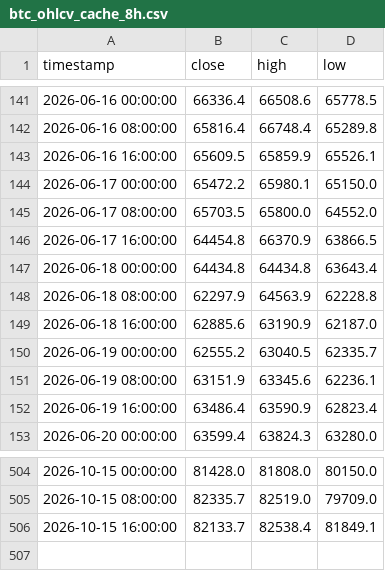
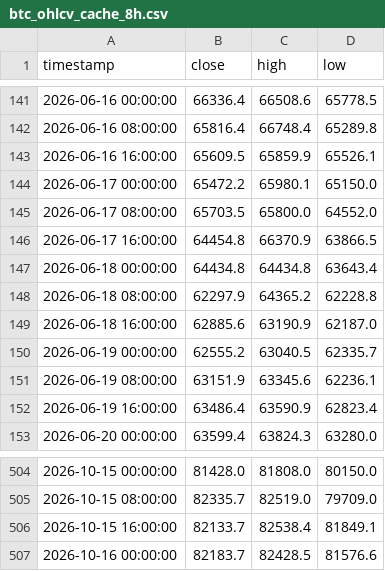
Before and after one commit to jwhinds74/btc-risk-bands, a CSV file: btc_ohlcv_cache_8h.csv, drawn as a sheet; only a part is shown, gaps mark what is left out.

```diff
--- a/btc_ohlcv_cache_8h.csv
+++ b/btc_ohlcv_cache_8h.csv
@@ -147,3 +147,3 @@ timestamp,close,high,low
 2026-06-18 00:00:00,64434.8,64434.8,63643.4
-2026-06-18 08:00:00,62297.9,64563.9,62228.8
+2026-06-18 08:00:00,62297.9,64365.2,62228.8
 2026-06-18 16:00:00,62885.6,63190.9,62187.0
@@ -506 +506,2 @@ timestamp,close,high,low
 2026-10-15 16:00:00,82133.7,82538.4,81849.1
+2026-10-16 00:00:00,82183.7,82428.5,81576.6
```
Also changed, not shown: monitoring/health_log_8h.csv, 2 other files.
